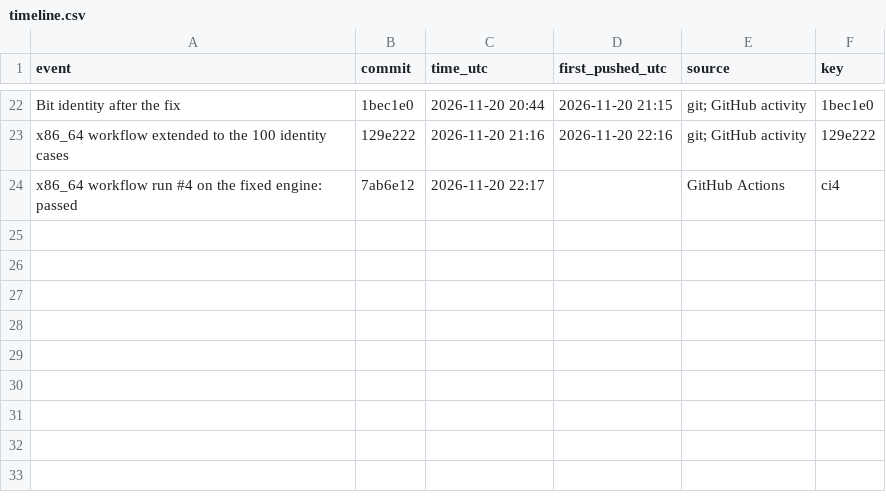
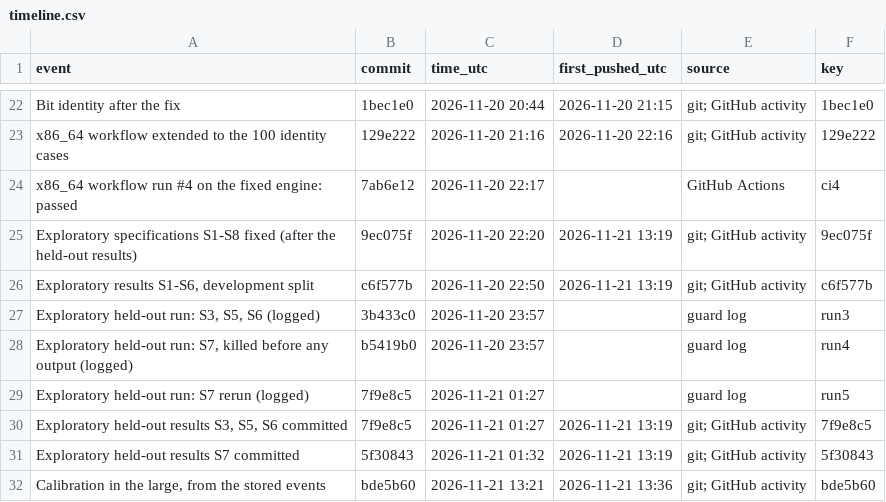
Before and after one commit to omraut888/ephemeris, a CSV file: paper/results/timeline.csv, drawn as a sheet; only a part is shown, gaps mark what is left out.

Commit message:
paper: pooled skill as a ratio of aggregated scores, zero-denominator rule; timeline records for the exploratory runs; shorter AI disclosure

```diff
--- a/paper/results/timeline.csv
+++ b/paper/results/timeline.csv
@@ -24 +24,9 @@ x86_64 workflow extended to the 100 identity cases,129e222,2026-11-20 21:16,2026
 x86_64 workflow run #4 on the fixed engine: passed,7ab6e12,2026-11-20 22:17,,GitHub Actions,ci4
+Exploratory specifications S1-S8 fixed (after the held-out results),9ec075f,2026-11-20 22:20,2026-11-21 13:19,git; GitHub activity,9ec075f
+"Exploratory results S1-S6, development split",c6f577b,2026-11-20 22:50,2026-11-21 13:19,git; GitHub activity,c6f577b
+"Exploratory held-out run: S3, S5, S6 (logged)",3b433c0,2026-11-20 23:57,,guard log,run3
+"Exploratory held-out run: S7, killed before any output (logged)",b5419b0,2026-11-20 23:57,,guard log,run4
+Exploratory held-out run: S7 rerun (logged),7f9e8c5,2026-11-21 01:27,,guard log,run5
+"Exploratory held-out results S3, S5, S6 committed",7f9e8c5,2026-11-21 01:27,2026-11-21 13:19,git; GitHub activity,7f9e8c5
+Exploratory held-out results S7 committed,5f30843,2026-11-21 01:32,2026-11-21 13:19,git; GitHub activity,5f30843
+"Calibration in the large, from the stored events",bde5b60,2026-11-21 13:21,2026-11-21 13:36,git; GitHub activity,bde5b60
```
Also changed, not shown: 5 other files.
